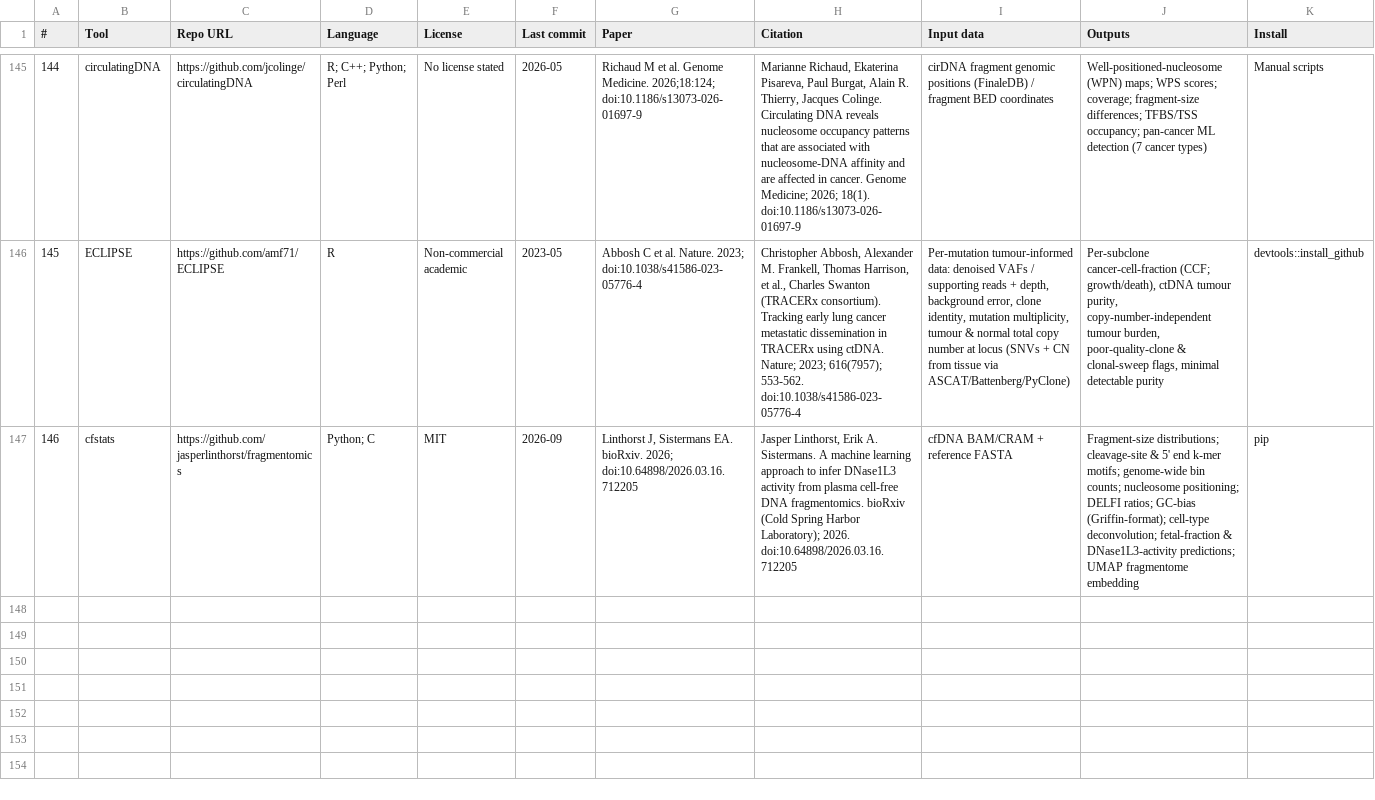
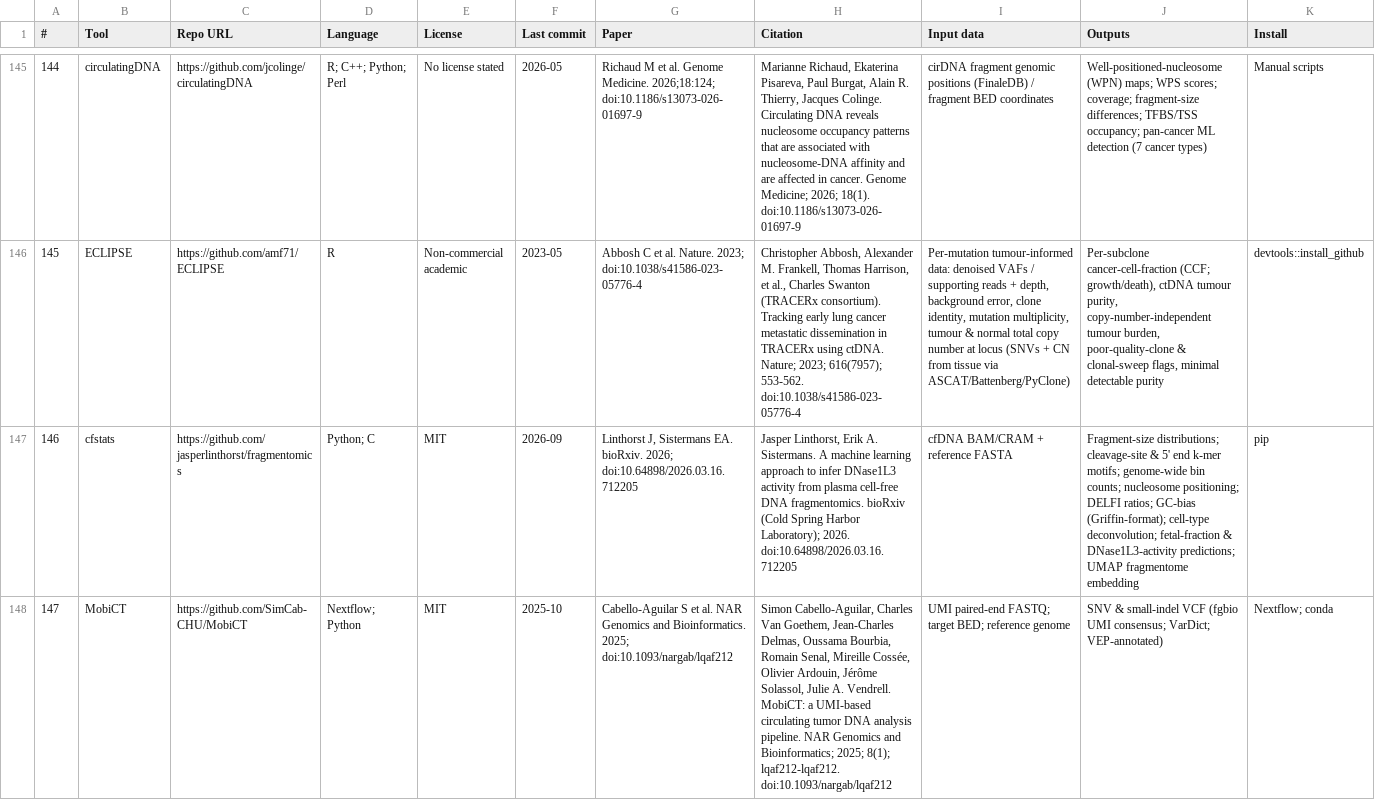
Before and after one commit to odinokov/cfdna-tools, a CSV file: tools.csv, drawn as a sheet; only a part is shown, gaps mark what is left out; rows hold the shown columns only; the diff covers the shown part only; the diff names each change by its address in the sheet, - before the commit and + after, or states it on an @@ line.

```diff
--- a/tools.csv
+++ b/tools.csv
+row 148: 147 | MobiCT | https://github.com/SimCab-CHU/MobiCT | Nextflow; Python | MIT | 2025-10 | Cabello-Aguilar S et al. NAR Genomics and Bioinformatics. 2025; doi:10.1093/nargab/lqaf212 | Simon Cabello‐Aguilar, Charles Van Goethem, Jean-Charles Delmas, Oussama Bourbia, Romain Senal, Mireille Cossée, Olivier Ardouin, Jérôme Solassol, Julie A. Vendrell. MobiCT: a UMI-based circulating tumor DNA analysis pipeline. NAR Genomics and Bioinformatics; 2025; 8(1); lqaf212-lqaf212. doi:10.1093/nargab/lqaf212 | UMI paired-end FASTQ; target BED; reference genome | SNV & small-indel VCF (fgbio UMI consensus; VarDict; VEP-annotated) | Nextflow; conda
```
Also changed, not shown: 3 added rows elsewhere in this file, 1 other file.
